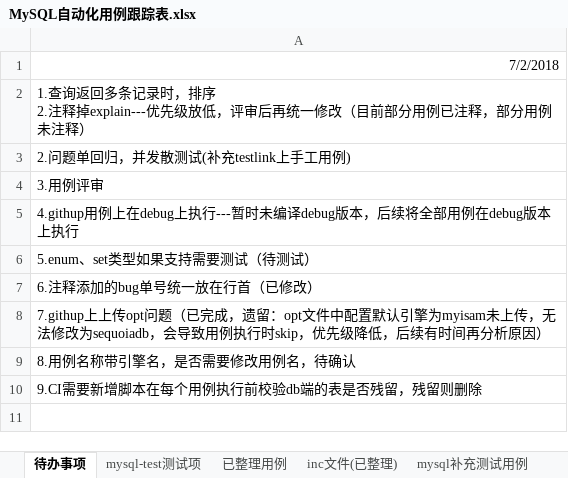
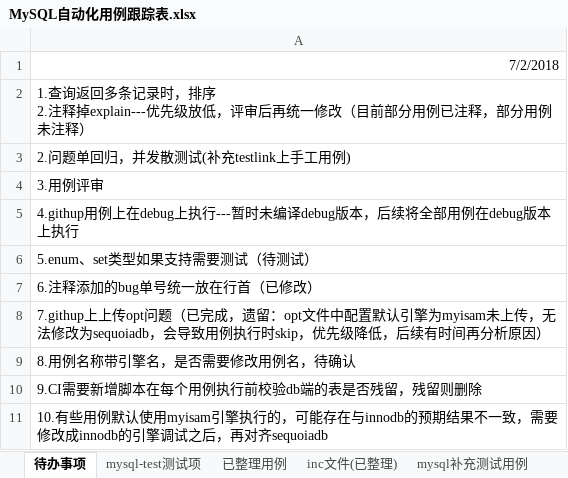
Before and after one commit to Vivian-hihi/SequoiaDB, an Excel workbook: internal_doc/05.测试设计/story/mysql连接器/MySQL自动化用例跟踪表.xlsx, sheet 待办事项, drawn as a sheet; values as stored, in another font and other column widths than the file's, no borders; the diff names each change by its address in the sheet, - before the commit and + after, or states it on an @@ line.

Commit message:
更新mysql自动化用例跟踪表格
git-svn-id: http://192.168.20.11/sequoiadb/trunk@36227 6121f079-4a18-41d3-8c30-8870a322f2c2

```diff
--- a/internal_doc/05.测试设计/story/mysql连接器/MySQL自动化用例跟踪表.xlsx (sheet 待办事项)
+++ b/internal_doc/05.测试设计/story/mysql连接器/MySQL自动化用例跟踪表.xlsx (sheet 待办事项)
+row 11: 10.有些用例默认使用myisam引擎执行的，可能存在与innodb的预期结果不一致，需要修改成innodb的引擎调试之后，再对齐sequoiadb
```
Also changed, not shown: sheet 待整理用例.
